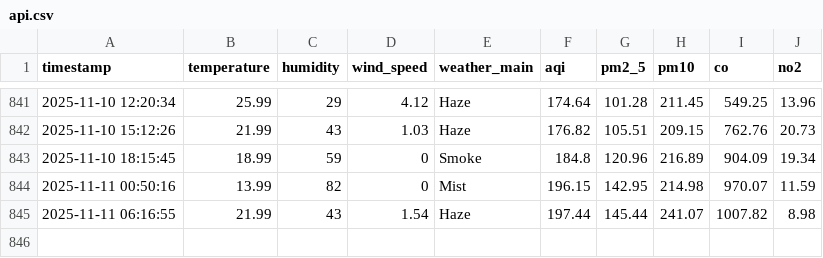
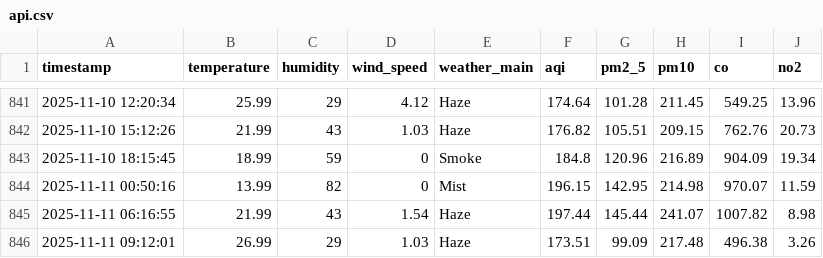
Before and after one commit to HibaAmin12/aqi-data-logger, a CSV file: api.csv, drawn as a sheet; only a part is shown, gaps mark what is left out; the diff names each change by its address in the sheet, - before the commit and + after, or states it on an @@ line.

```diff
--- a/api.csv
+++ b/api.csv
+row 846: 2025-11-11 09:12:01 | 26.99 | 29 | 1.03 | Haze | 173.51 | 99.09 | 217.48 | 496.38 | 3.26
```
